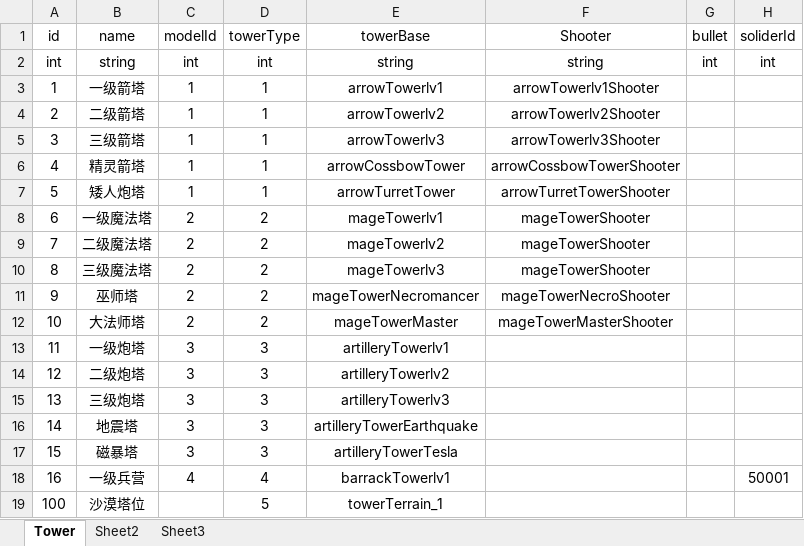
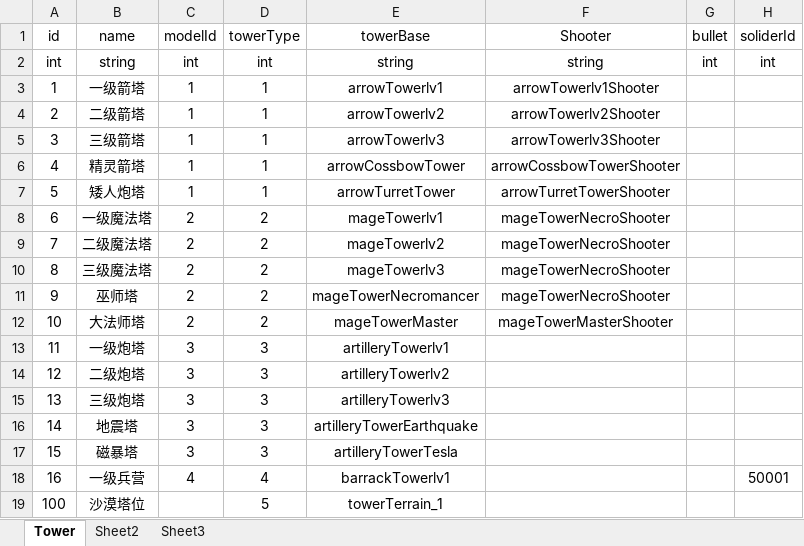
Before and after one commit to pixar2016/Assets, an Excel workbook: Data/Excel/Tower.xlsx, sheet Tower, drawn as a sheet; only a part is shown; values as stored, in another font and other column widths than the file's, no borders; the diff names each change by its address in the sheet, - before the commit and + after, or states it on an @@ line.

```diff
--- a/Data/Excel/Tower.xlsx (sheet Tower)
+++ b/Data/Excel/Tower.xlsx (sheet Tower)
-F8:F10 (Shooter): mageTowerShooter
+F8:F10 (Shooter): mageTowerNecroShooter
```
Also changed, not shown: Data/Excel/AnimData.xlsx, 9 other files.
